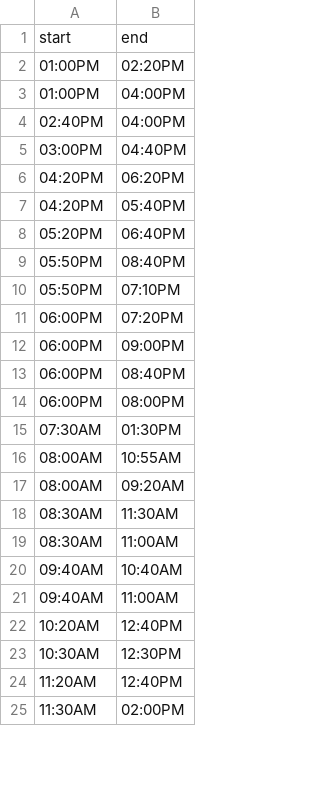
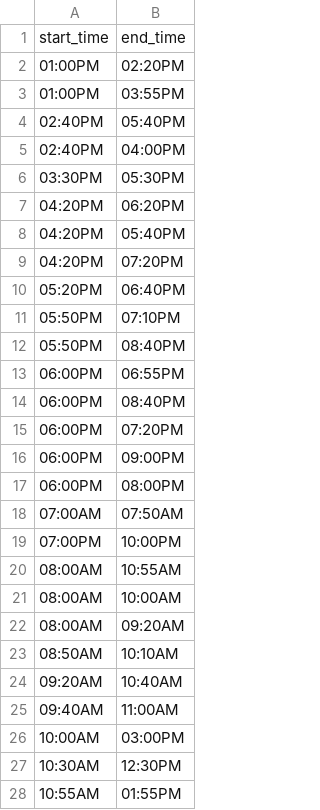
Before and after one commit to BSSD-Technologies/ChargerSync, a CSV file: backend/dummyData/periodTemplate.csv, drawn as a sheet; only a part is shown; the shorter side is filled out with more unchanged rows; the diff covers the shown part only.

```diff
--- a/backend/dummyData/periodTemplate.csv
+++ b/backend/dummyData/periodTemplate.csv
@@ -1,23 +1,28 @@
-start,end
+start_time,end_time
 01:00PM,02:20PM
-01:00PM,04:00PM
+01:00PM,03:55PM
+02:40PM,05:40PM
 02:40PM,04:00PM
-03:00PM,04:40PM
+03:30PM,05:30PM
 04:20PM,06:20PM
 04:20PM,05:40PM
+04:20PM,07:20PM
 05:20PM,06:40PM
+05:50PM,07:10PM
 05:50PM,08:40PM
-05:50PM,07:10PM
+06:00PM,06:55PM
+06:00PM,08:40PM
 06:00PM,07:20PM
 06:00PM,09:00PM
-06:00PM,08:40PM
 06:00PM,08:00PM
-07:30AM,01:30PM
+07:00AM,07:50AM
+07:00PM,10:00PM
 08:00AM,10:55AM
+08:00AM,10:00AM
 08:00AM,09:20AM
-08:30AM,11:30AM
-08:30AM,11:00AM
-09:40AM,10:40AM
+08:50AM,10:10AM
+09:20AM,10:40AM
 09:40AM,11:00AM
-10:20AM,12:40PM
+10:00AM,03:00PM
 10:30AM,12:30PM
+10:55AM,01:55PM
```
Also changed, not shown: 1 added row and 2 removed rows elsewhere in this file, backend/dummyData/courseTemplate.csv, backend/dummyData/instructorTemplate.csv, 2 other files.
